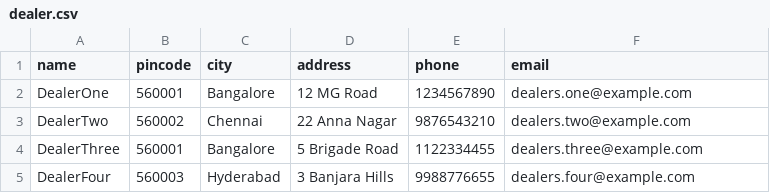
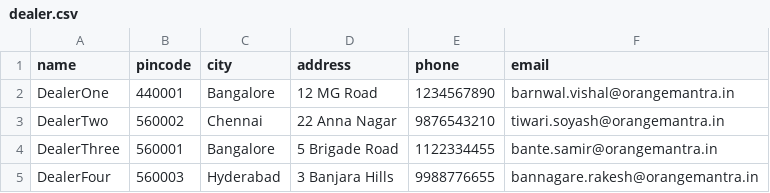
Before and after one commit to SamirOm11/Dealer-app, a CSV file: public/assets/dealer.csv, drawn as a sheet.

```diff
--- a/public/assets/dealer.csv
+++ b/public/assets/dealer.csv
@@ -1,5 +1,5 @@
 name,pincode,city,address,phone,email
-DealerOne,560001,Bangalore,12 MG Road,1234567890,dealers.one@example.com
-DealerTwo,560002,Chennai,22 Anna Nagar,9876543210,dealers.two@example.com
-DealerThree,560001,Bangalore,5 Brigade Road,1122334455,dealers.three@example.com
-DealerFour,560003,Hyderabad,3 Banjara Hills,9988776655,dealers.four@example.com
+DealerOne,440001,Bangalore,12 MG Road,1234567890,barnwal.vishal@orangemantra.in
+DealerTwo,560002,Chennai,22 Anna Nagar,9876543210,tiwari.soyash@orangemantra.in
+DealerThree,560001,Bangalore,5 Brigade Road,1122334455,bante.samir@orangemantra.in
+DealerFour,560003,Hyderabad,3 Banjara Hills,9988776655,bannagare.rakesh@orangemantra.in
```
Also changed, not shown: 23 other files.
